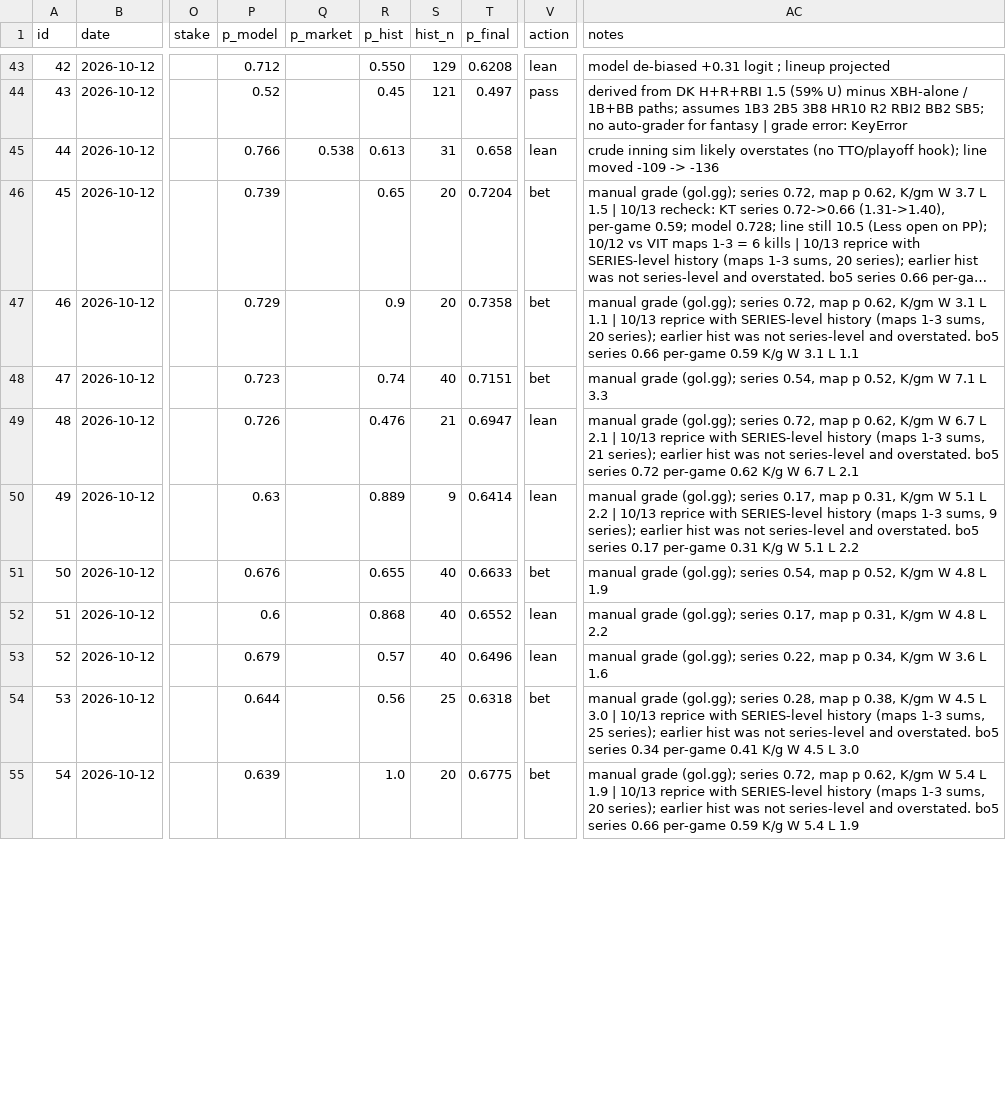
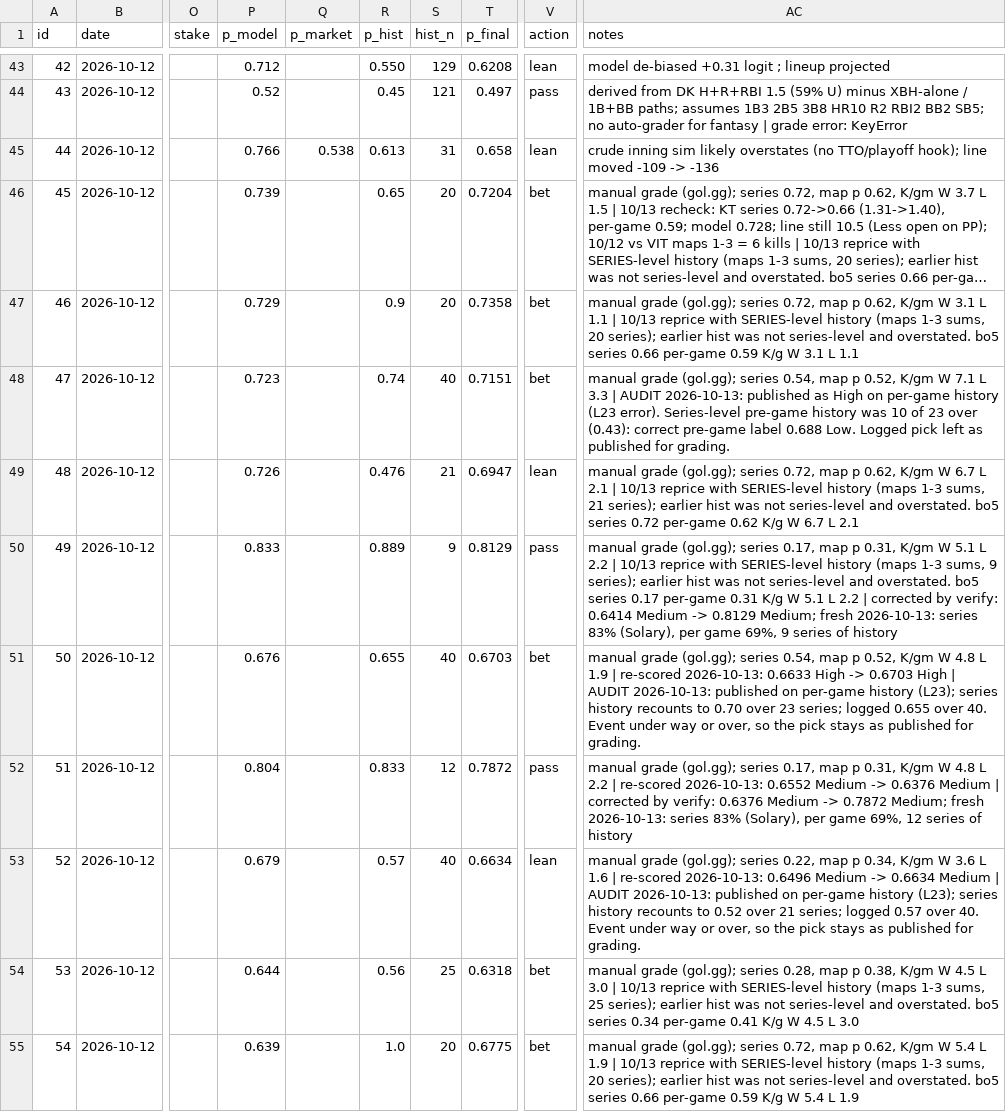
Before and after one commit to ericc112/test, a CSV file: betting/data/bets.csv, drawn as a sheet; only a part is shown, gaps mark what is left out; long unchanged cells end in …; the diff covers the shown part only; the diff names each change by its address in the sheet, - before the commit and + after, or states it on an @@ line.

```diff
--- a/betting/data/bets.csv
+++ b/betting/data/bets.csv
-AC48 (notes): …L 3.3
+AC48 (notes): …L 3.3 | AUDIT 2026-10-13: published as High on per-game history (L23 error). Series-level pre-game history was 10 of 23 over (0.43): correct pre-game label 0.688 Low. Logged pick left as published for grading.
-P50 (p_model): 0.63
+P50 (p_model): 0.833
-T50 (p_final): 0.6414
+T50 (p_final): 0.8129
-V50 (action): lean
+V50 (action): pass
-AC50 (notes): …L 2.2
+AC50 (notes): …L 2.2 | corrected by verify: 0.6414 Medium -> 0.8129 Medium; fresh 2026-10-13: series 83% (Solary), per game 69%, 9 series of history
-T51 (p_final): 0.6633
+T51 (p_final): 0.6703
-AC51 (notes): …L 1.9
+AC51 (notes): …L 1.9 | re-scored 2026-10-13: 0.6633 High -> 0.6703 High | AUDIT 2026-10-13: published on per-game history (L23); series history recounts to 0.70 over 23 series; logged 0.655 over 40. Event under way or over, so the pick stays as published for grading.
-P52 (p_model): 0.6
+P52 (p_model): 0.804
-R52 (p_hist): 0.868
+R52 (p_hist): 0.833
-S52 (hist_n): 40
+S52 (hist_n): 12
-T52 (p_final): 0.6552
+T52 (p_final): 0.7872
-V52 (action): lean
+V52 (action): pass
-AC52 (notes): …L 2.2
+AC52 (notes): …L 2.2 | re-scored 2026-10-13: 0.6552 Medium -> 0.6376 Medium | corrected by verify: 0.6376 Medium -> 0.7872 Medium; fresh 2026-10-13: series 83% (Solary), per game 69%, 12 series of history
-T53 (p_final): 0.6496
+T53 (p_final): 0.6634
-AC53 (notes): …L 1.6
+AC53 (notes): …L 1.6 | re-scored 2026-10-13: 0.6496 Medium -> 0.6634 Medium | AUDIT 2026-10-13: published on per-game history (L23); series history recounts to 0.52 over 21 series; logged 0.57 over 40. Event under way or over, so the pick stays as published for grading.
```
Also changed, not shown: 86 edited cells elsewhere in this file, 8 other files.
